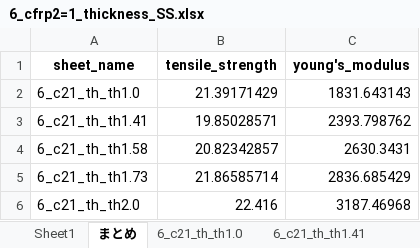
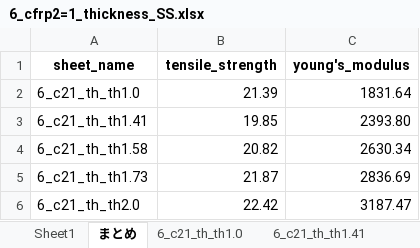
Before and after one commit to jay0423/ansys-management-3dPrinter, an Excel workbook: 6/cfrp2=1/thickness/6_cfrp2=1_thickness_SS.xlsx, sheet まとめ, drawn as a sheet; values as stored, in another font and other column widths than the file's, no borders; the diff names each change by its address in the sheet, - before the commit and + after, or states it on an @@ line.

```diff
--- a/6/cfrp2=1/thickness/6_cfrp2=1_thickness_SS.xlsx (sheet まとめ)
+++ b/6/cfrp2=1/thickness/6_cfrp2=1_thickness_SS.xlsx (sheet まとめ)
-B2 (tensile_strength): 21.39171429
+B2 (tensile_strength): 21.39
-C2 (young's_modulus): 1831.643143
+C2 (young's_modulus): 1831.64
-B3 (tensile_strength): 19.85028571
+B3 (tensile_strength): 19.85
-C3 (young's_modulus): 2393.798762
+C3 (young's_modulus): 2393.80
-B4 (tensile_strength): 20.82342857
+B4 (tensile_strength): 20.82
-C4 (young's_modulus): 2630.3431
+C4 (young's_modulus): 2630.34
-B5 (tensile_strength): 21.86585714
+B5 (tensile_strength): 21.87
-C5 (young's_modulus): 2836.685429
+C5 (young's_modulus): 2836.69
-B6 (tensile_strength): 22.416
+B6 (tensile_strength): 22.42
-C6 (young's_modulus): 3187.46968
+C6 (young's_modulus): 3187.47
```
Also changed, not shown: charts or pictures, 6/kasa=1/6_kasa=1_SS.xlsx, 34 other files.
